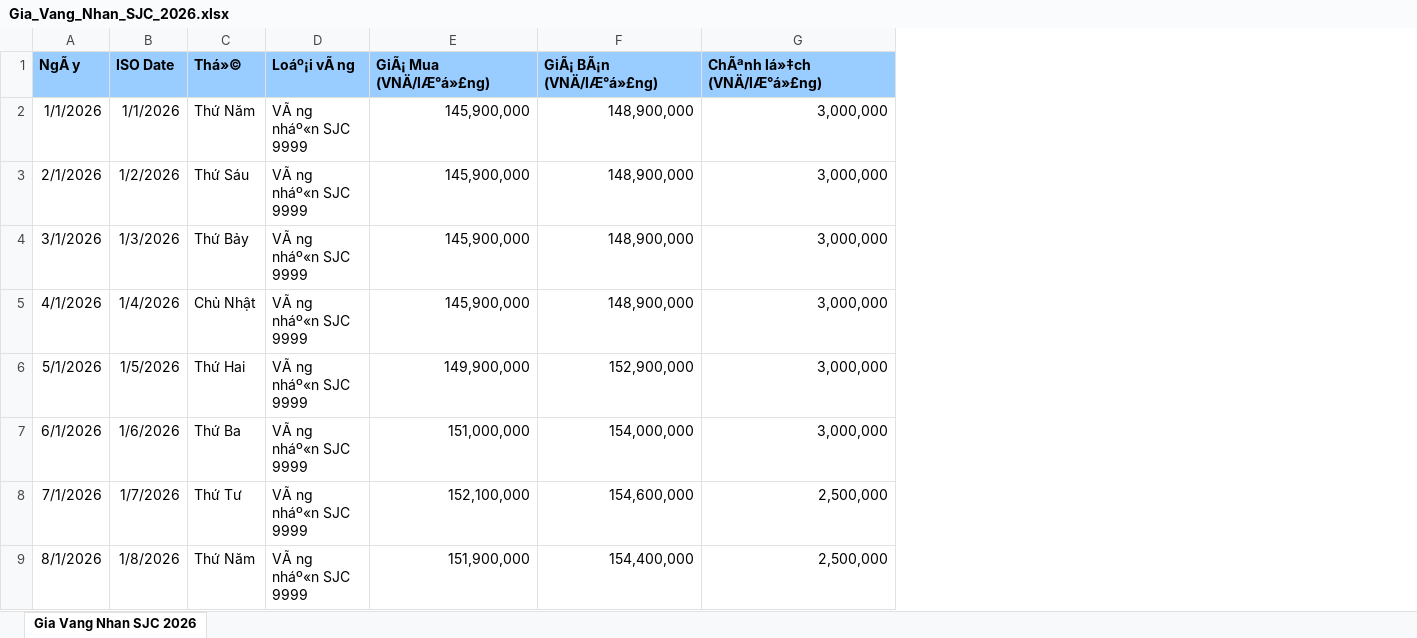
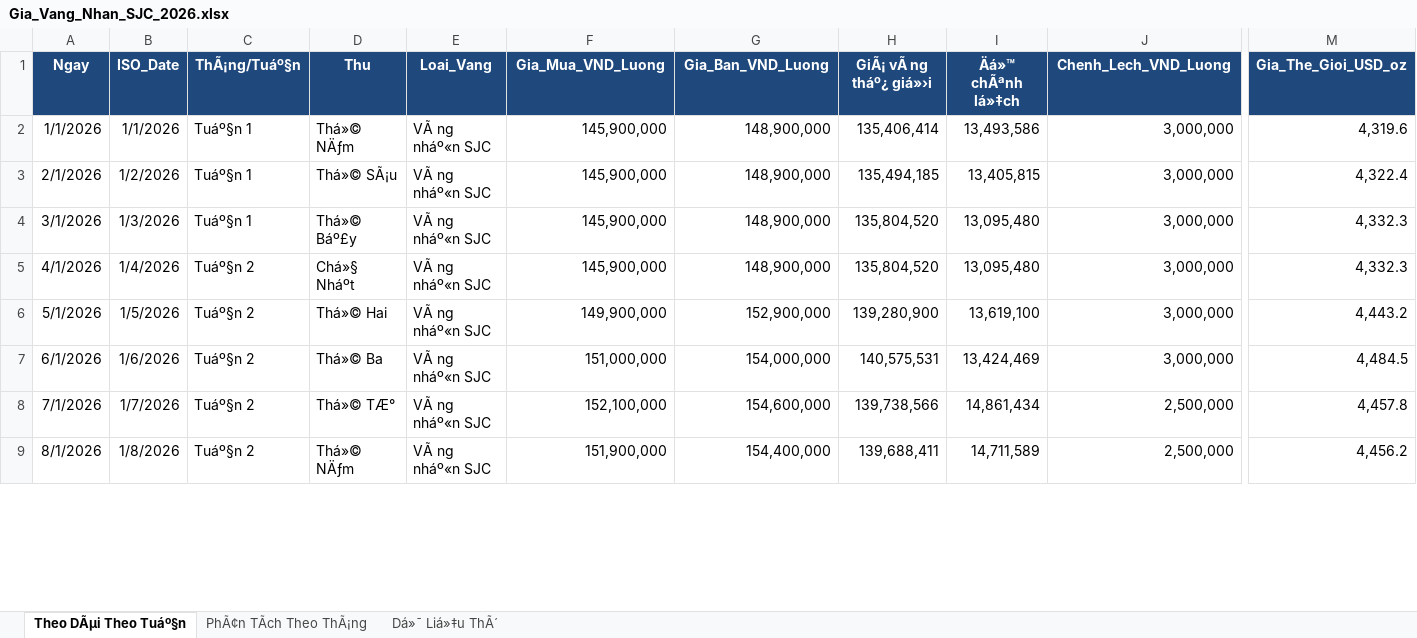
Before and after one commit to DucLuanSK22/goldindex, an Excel workbook: Gia_Vang_Nhan_SJC_2026.xlsx, sheet Theo DÃµi Theo Tuáº§n, drawn as a sheet; only a part is shown, gaps mark what is left out; values as stored, in another font and other column widths than the file's, no borders; removed rows and columns are numbered as before the commit, all else as after; rows hold the shown columns only; the diff names each change by its address in the sheet, - before the commit and + after, or states it on an @@ line.

Commit message:
refactor: Consolidate Excel data files into single multi-sheet workbook Gia_Vang_Nhan_SJC_2026.xlsx

```diff
--- a/Gia_Vang_Nhan_SJC_2026.xlsx (sheet Theo DÃµi Theo Tuáº§n)
+++ b/Gia_Vang_Nhan_SJC_2026.xlsx (sheet Theo DÃµi Theo Tuáº§n)
-sheet tab: Gia Vang Nhan SJC 2026
+sheet tab: Theo DÃµi Theo Tuáº§n
+sheet tab: PhÃ¢n TÃch Theo ThÃ¡ng
+sheet tab: Dá»¯ Liá»‡u ThÃ´
-column C, rows 2-9: Thứ Năm | Thứ Sáu | Thứ Bảy | Chủ Nhật | Thứ Hai | Thứ Ba | Thứ Tư | Thứ Năm
-column D, rows 2-9: all VÃ ng nháº«n SJC 9999
+column C, rows 2-9: Tuáº§n 1 | Tuáº§n 1 | Tuáº§n 1 | Tuáº§n 2 | Tuáº§n 2 | Tuáº§n 2 | Tuáº§n 2 | Tuáº§n 2
+column D, rows 2-9: Thá»© NÄƒm | Thá»© SÃ¡u | Thá»© Báº£y | Chá»§ Nháºt | Thá»© Hai | Thá»© Ba | Thá»© TÆ° | Thá»© NÄƒm
+column E, rows 2-9: all VÃ ng nháº«n SJC
+column H, rows 2-9: 135,406,414 | 135,494,185 | 135,804,520 | 135,804,520 | 139,280,900 | 140,575,531 | 139,738,566 | 139,688,411
+column I, rows 2-9: 13,493,586 | 13,405,815 | 13,095,480 | 13,095,480 | 13,619,100 | 13,424,469 | 14,861,434 | 14,711,589
+column M, rows 2-9: 4,319.6 | 4,322.4 | 4,332.3 | 4,332.3 | 4,443.2 | 4,484.5 | 4,457.8 | 4,456.2
-row 1: NgÃ y | ISO Date | Thá»© | Loáº¡i vÃ ng | GiÃ¡ Mua (VNÄ/lÆ°á»£ng) | GiÃ¡ BÃ¡n (VNÄ/lÆ°á»£ng) | ChÃªnh lá»‡ch (VNÄ/lÆ°á»£ng)
+row 1: Ngay | ISO_Date | ThÃ¡ng/Tuáº§n | Thu | Loai_Vang | Gia_Mua_VND_Luong | Gia_Ban_VND_Luong | GiÃ¡ vÃ ng tháº¿ giá»›i | Äá»™ chÃªnh lá»‡ch | Chenh_Lech_VND_Luong | Gia_The_Gioi_USD_oz
```
Also changed, not shown: 1 other file.
